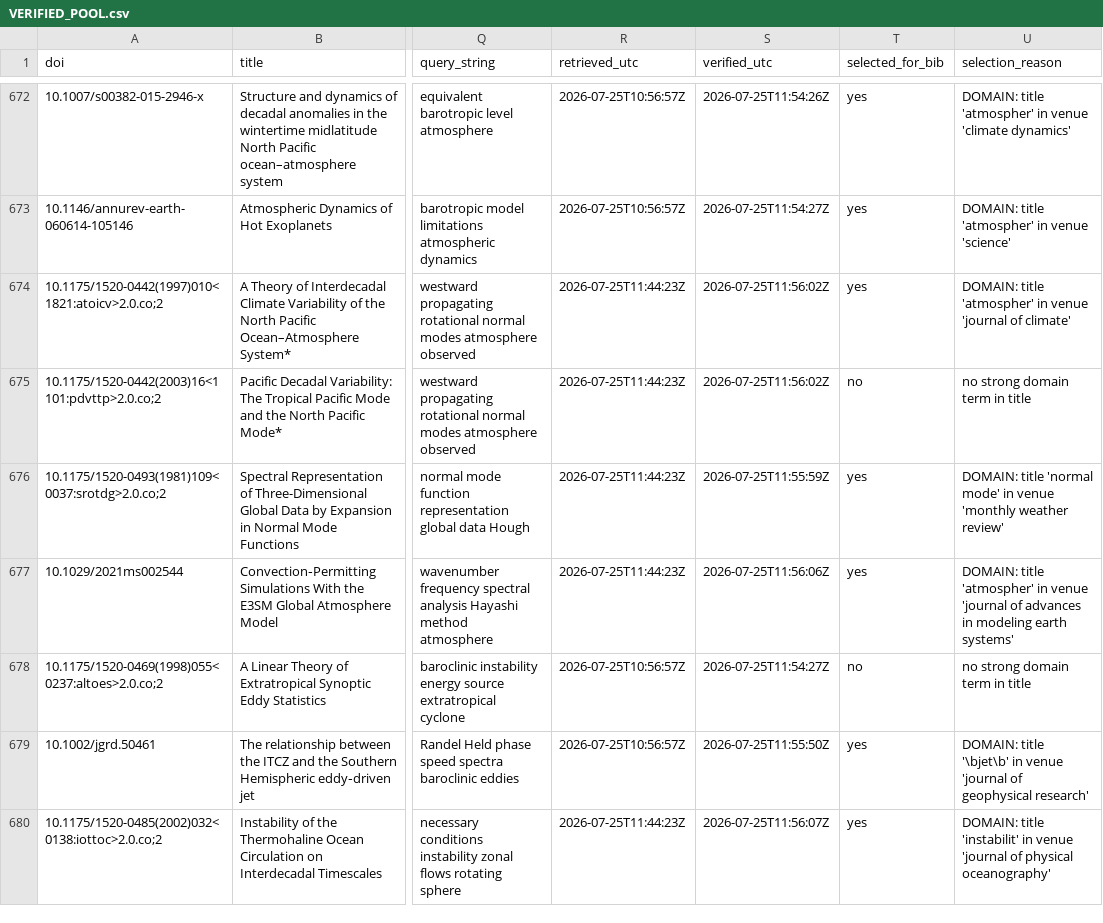
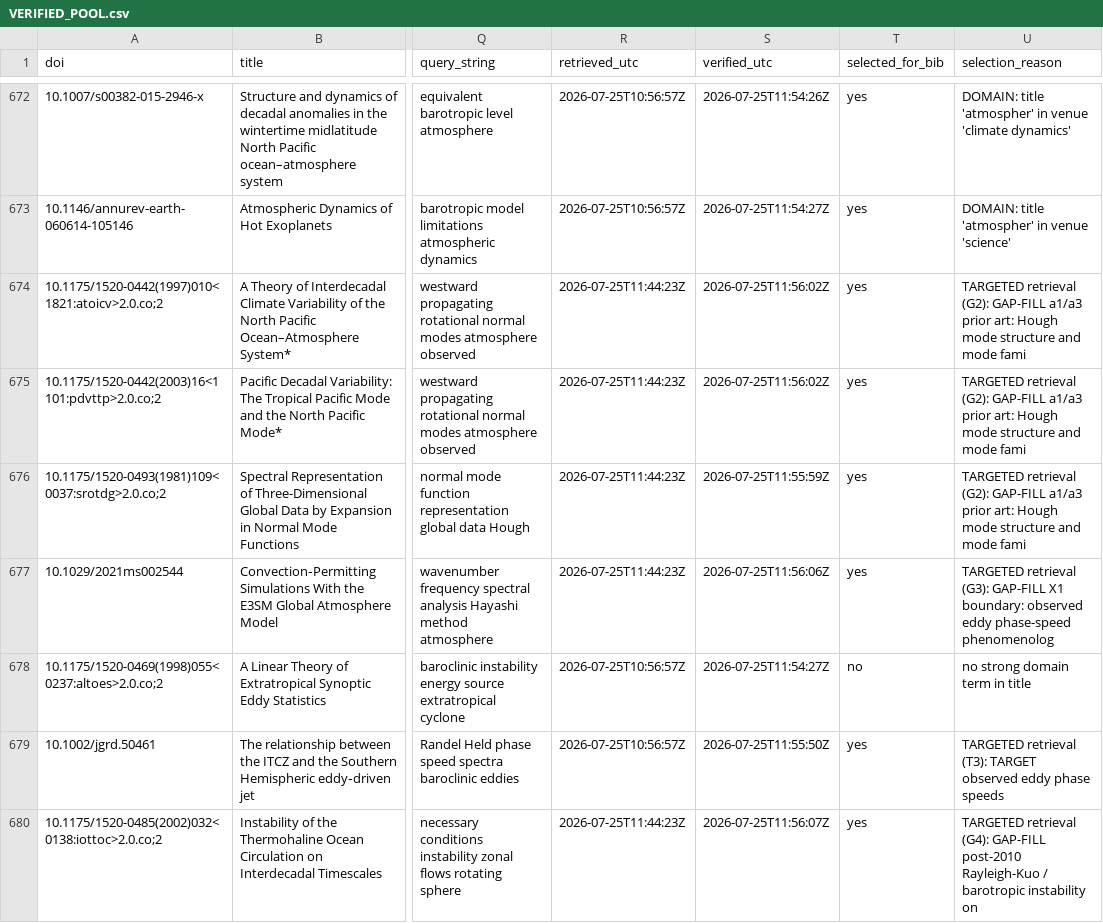
Before and after one commit to pa1aash/physics-waves, a CSV file: docs/literature/VERIFIED_POOL.csv, drawn as a sheet; only a part is shown, gaps mark what is left out; the diff covers the shown part only; the diff names each change by its address in the sheet, - before the commit and + after, or states it on an @@ line.

```diff
--- a/docs/literature/VERIFIED_POOL.csv
+++ b/docs/literature/VERIFIED_POOL.csv
-U674 (selection_reason): DOMAIN: title 'atmospher' in venue 'journal of climate'
+U674 (selection_reason): TARGETED retrieval (G2): GAP-FILL a1/a3 prior art: Hough mode structure and mode fami
-T675 (selected_for_bib): no
+T675 (selected_for_bib): yes
-U675 (selection_reason): no strong domain term in title
+U675 (selection_reason): TARGETED retrieval (G2): GAP-FILL a1/a3 prior art: Hough mode structure and mode fami
-U676 (selection_reason): DOMAIN: title 'normal mode' in venue 'monthly weather review'
+U676 (selection_reason): TARGETED retrieval (G2): GAP-FILL a1/a3 prior art: Hough mode structure and mode fami
-U677 (selection_reason): DOMAIN: title 'atmospher' in venue 'journal of advances in modeling earth systems'
+U677 (selection_reason): TARGETED retrieval (G3): GAP-FILL X1 boundary: observed eddy phase-speed phenomenolog
-U679 (selection_reason): DOMAIN: title '\bjet\b' in venue 'journal of geophysical research'
+U679 (selection_reason): TARGETED retrieval (T3): TARGET observed eddy phase speeds
-U680 (selection_reason): DOMAIN: title 'instabilit' in venue 'journal of physical oceanography'
+U680 (selection_reason): TARGETED retrieval (G4): GAP-FILL post-2010 Rayleigh-Kuo / barotropic instability on
```
Also changed, not shown: 146 edited cells elsewhere in this file, 11 other files.
